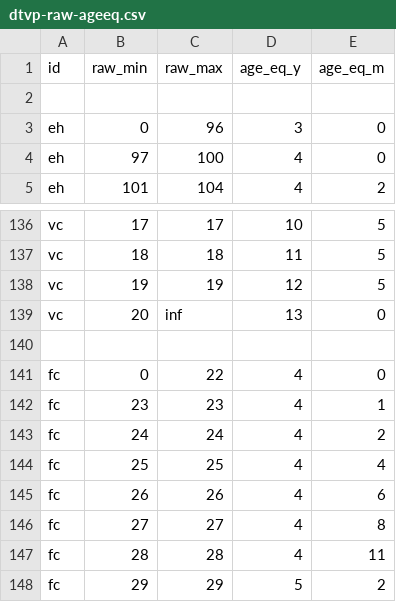
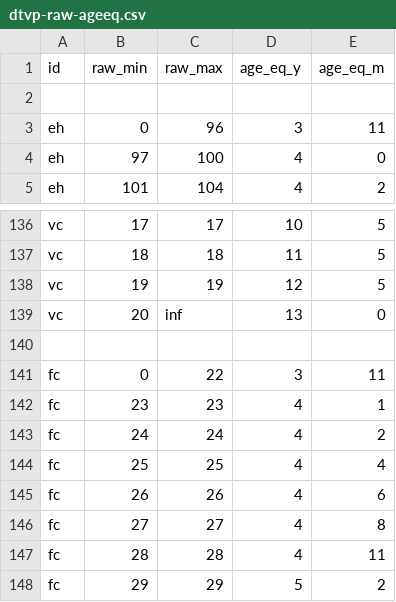
Before and after one commit to brunoroque06/plays, a CSV file: dug/data/dtvp-raw-ageeq.csv, drawn as a sheet; only a part is shown, gaps mark what is left out.

Commit message:
Dtvp renders both tables

```diff
--- a/dug/data/dtvp-raw-ageeq.csv
+++ b/dug/data/dtvp-raw-ageeq.csv
@@ -2,3 +2,3 @@ id,raw_min,raw_max,age_eq_y,age_eq_m
 
-eh,0,96,3,0
+eh,0,96,3,11
 eh,97,100,4,0
@@ -140,3 +140,3 @@ vc,20,inf,13,0
 
-fc,0,22,4,0
+fc,0,22,3,11
 fc,23,23,4,1
```
Also changed, not shown: 4 other files.
